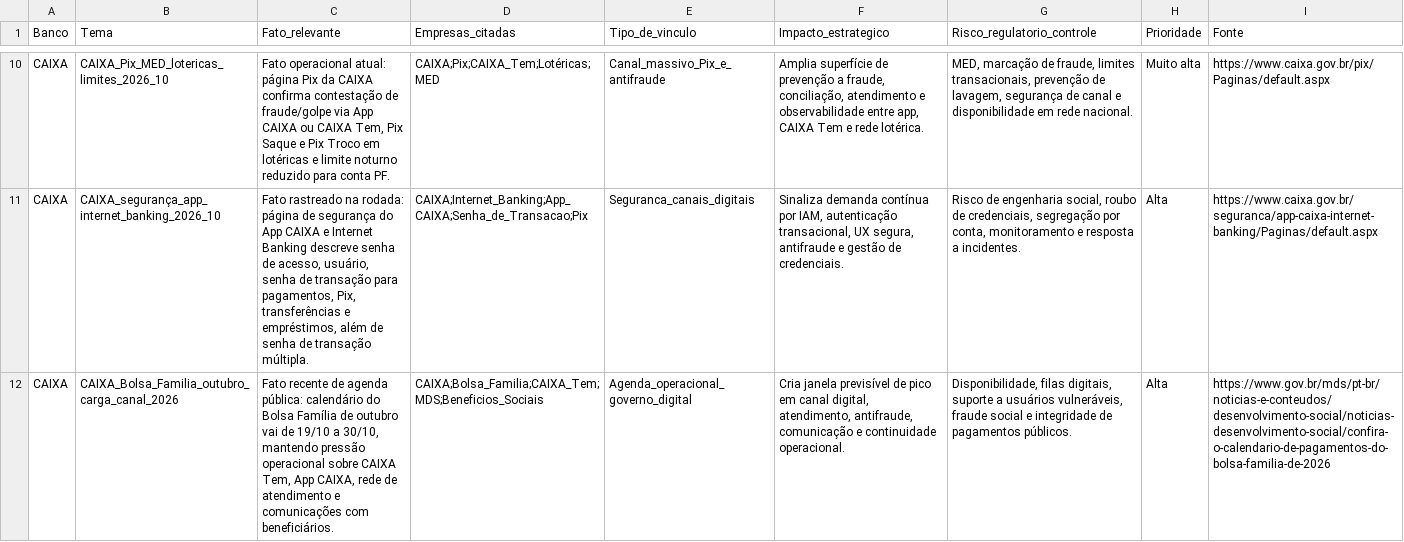
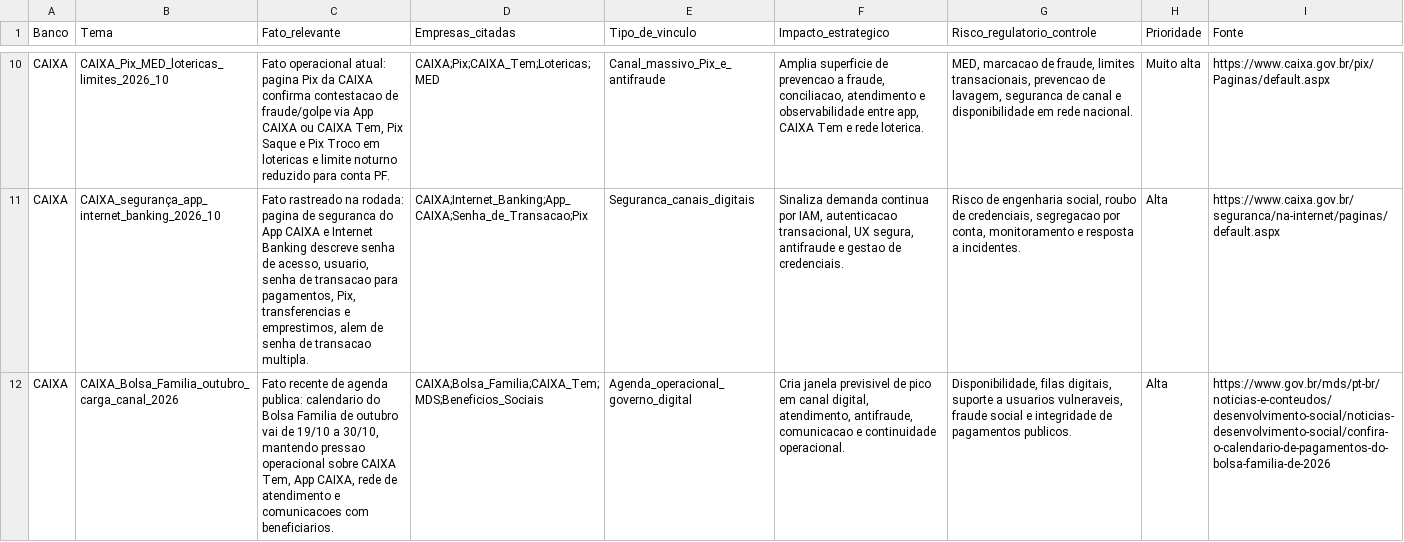
Before and after one commit to mikeheyde/Aegis2_0, a CSV file: site/dashboard-bancos-publicos/dashboard-bancos-publicos-latest.csv, drawn as a sheet; only a part is shown, gaps mark what is left out; the diff covers the shown part only; the diff names each change by its address in the sheet, - before the commit and + after, or states it on an @@ line.

Commit message:
Atualiza radar de bancos publicos 2026-10-13

```diff
--- a/site/dashboard-bancos-publicos/dashboard-bancos-publicos-latest.csv
+++ b/site/dashboard-bancos-publicos/dashboard-bancos-publicos-latest.csv
-C10 (Fato_relevante): …operacional atual: página Pix da CAIXA confirma contestação de fraude/golpe via App CAIXA ou CAIXA Tem, Pix Saque e Pix Troco em lotéricas e limite…
+C10 (Fato_relevante): …operacional atual: pagina Pix da CAIXA confirma contestacao de fraude/golpe via App CAIXA ou CAIXA Tem, Pix Saque e Pix Troco em lotericas e limite…
-D10 (Empresas_citadas): CAIXA;Pix;CAIXA_Tem;Lotéricas;MED
+D10 (Empresas_citadas): CAIXA;Pix;CAIXA_Tem;Lotericas;MED
-F10 (Impacto_estrategico): Amplia superfície de prevenção a fraude, conciliação, atendimento e observabilidade entre app, CAIXA Tem e rede lotérica.
+F10 (Impacto_estrategico): Amplia superficie de prevencao a fraude, conciliacao, atendimento e observabilidade entre app, CAIXA Tem e rede loterica.
-G10 (Risco_regulatorio_controle): MED, marcação de fraude, limites transacionais, prevenção de lavagem, segurança de canal…
+G10 (Risco_regulatorio_controle): MED, marcacao de fraude, limites transacionais, prevencao de lavagem, seguranca de canal…
-C11 (Fato_relevante): …na rodada: página de segurança do App CAIXA e Internet Banking descreve senha de acesso, usuário, senha de transação para pagamentos, Pix, transferências e empréstimos, além de senha de transação múltipla.
+C11 (Fato_relevante): …na rodada: pagina de seguranca do App CAIXA e Internet Banking descreve senha de acesso, usuario, senha de transacao para pagamentos, Pix, transferencias e emprestimos, alem de senha de transacao multipla.
-F11 (Impacto_estrategico): Sinaliza demanda contínua por IAM, autenticação transacional, UX segura, antifraude e gestão de credenciais.
+F11 (Impacto_estrategico): Sinaliza demanda continua por IAM, autenticacao transacional, UX segura, antifraude e gestao de credenciais.
-G11 (Risco_regulatorio_controle): …de credenciais, segregação por conta,…
+G11 (Risco_regulatorio_controle): …de credenciais, segregacao por conta,…
-I11 (Fonte): https://www.caixa.gov.br/seguranca/app-caixa-internet-banking/Paginas/default.aspx
+I11 (Fonte): https://www.caixa.gov.br/seguranca/na-internet/paginas/default.aspx
-C12 (Fato_relevante): …de agenda pública: calendário do Bolsa Família de outubro vai de 19/10 a 30/10, mantendo pressão operacional sobre CAIXA Tem, App CAIXA, rede de atendimento e comunicações com beneficiários.
+C12 (Fato_relevante): …de agenda publica: calendario do Bolsa Familia de outubro vai de 19/10 a 30/10, mantendo pressao operacional sobre CAIXA Tem, App CAIXA, rede de atendimento e comunicacoes com beneficiarios.
-F12 (Impacto_estrategico): Cria janela previsível de pico em canal digital, atendimento, antifraude, comunicação e continuidade…
+F12 (Impacto_estrategico): Cria janela previsivel de pico em canal digital, atendimento, antifraude, comunicacao e continuidade…
-G12 (Risco_regulatorio_controle): …suporte a usuários vulneráveis, fraude social e integridade de pagamentos públicos.
+G12 (Risco_regulatorio_controle): …suporte a usuarios vulneraveis, fraude social e integridade de pagamentos publicos.
```
Also changed, not shown: 106 edited cells elsewhere in this file, 7 other files.
